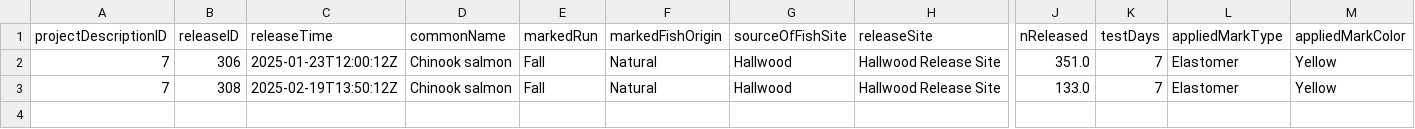
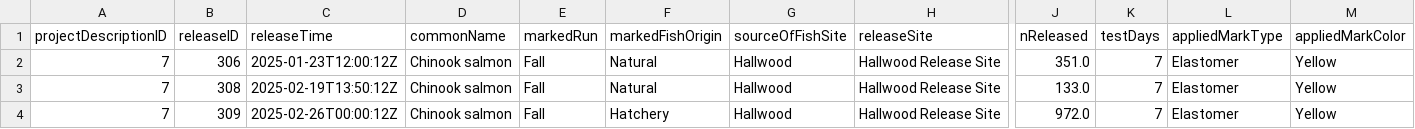
Before and after one commit to SRJPE/jpe-yuba-edi, a CSV file: data/current_year_yuba_release.csv, drawn as a sheet; only a part is shown, gaps mark what is left out; rows hold the shown columns only; the diff names each change by its address in the sheet, - before the commit and + after, or states it on an @@ line.

```diff
--- a/data/current_year_yuba_release.csv
+++ b/data/current_year_yuba_release.csv
+row 4: 7 | 309 | 2025-02-26T00:00:12Z | Chinook salmon | Fall | Hatchery | Hallwood | Hallwood Release Site | 972.0 | 7 | Elastomer | Yellow
```
Also changed, not shown: 2 other files.
